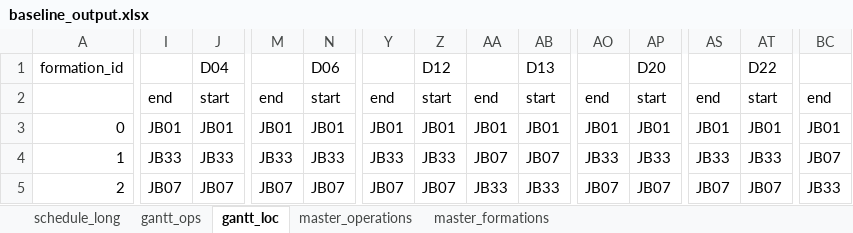
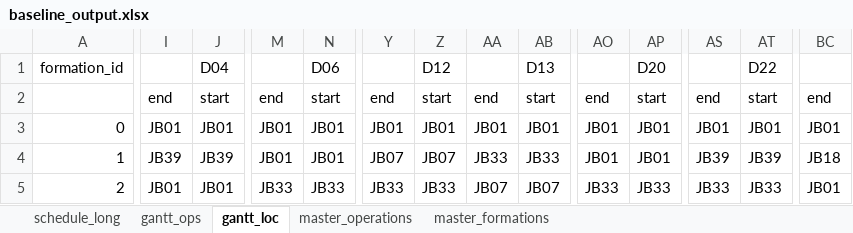
Before and after one commit to k-suzu373/jb-operations-optimization, an Excel workbook: outputs/baseline_output.xlsx, sheet gantt_loc, drawn as a sheet; only a part is shown, gaps mark what is left out; values as stored, in another font and other column widths than the file's, no cell formats; the diff covers the shown part only; the diff names each change by its address in the sheet, - before the commit and + after, or states it on an @@ line.

```diff
--- a/outputs/baseline_output.xlsx (sheet gantt_loc)
+++ b/outputs/baseline_output.xlsx (sheet gantt_loc)
-I4: JB33
+I4: JB39
-J4: JB33
+J4: JB39
-M4: JB33
+M4: JB01
-N4: JB33
+N4: JB01
-Y4: JB33
+Y4: JB07
-Z4: JB33
+Z4: JB07
-AA4: JB07
+AA4: JB33
-AB4: JB07
+AB4: JB33
-AO4: JB33
+AO4: JB01
-AP4: JB33
+AP4: JB01
-AS4: JB33
+AS4: JB39
-AT4: JB33
+AT4: JB39
-BC4: JB07
+BC4: JB18
-I5: JB07
+I5: JB01
-J5: JB07
+J5: JB01
-M5: JB07
+M5: JB33
-N5: JB07
+N5: JB33
-Y5: JB07
+Y5: JB33
-Z5: JB07
+Z5: JB33
-AA5: JB33
+AA5: JB07
-AB5: JB33
+AB5: JB07
-AO5: JB07
+AO5: JB33
-AP5: JB07
+AP5: JB33
-AS5: JB07
+AS5: JB33
-AT5: JB07
+AT5: JB33
-BC5: JB33
+BC5: JB01
```
Also changed, not shown: 1833 edited cells elsewhere in this sheet, sheet schedule_long, sheet gantt_ops, sheet master_operations, sheet master_formations, cell formats, 1 other file.
